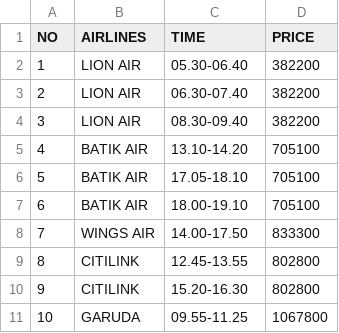
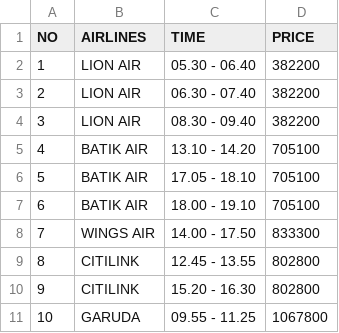
Before and after one commit to farhanamazaya/Pemesanan-Tiket-Pesawat, a CSV file: jakarta_yogyakarta.csv, drawn as a sheet.

Commit message:
Update jakarta_yogyakarta.csv

```diff
--- a/jakarta_yogyakarta.csv
+++ b/jakarta_yogyakarta.csv
@@ -1,11 +1,11 @@
 NO,AIRLINES,TIME,PRICE
-1,LION AIR,05.30-06.40,382200
-2,LION AIR,06.30-07.40,382200
-3,LION AIR,08.30-09.40,382200
-4,BATIK AIR,13.10-14.20,705100
-5,BATIK AIR,17.05-18.10,705100
-6,BATIK AIR,18.00-19.10,705100
-7,WINGS AIR,14.00-17.50,833300
-8,CITILINK,12.45-13.55,802800
-9,CITILINK,15.20-16.30,802800
-10,GARUDA,09.55-11.25,1067800
+1,LION AIR,05.30 - 06.40,382200
+2,LION AIR,06.30 - 07.40,382200
+3,LION AIR,08.30 - 09.40,382200
+4,BATIK AIR,13.10 - 14.20,705100
+5,BATIK AIR,17.05 - 18.10,705100
+6,BATIK AIR,18.00 - 19.10,705100
+7,WINGS AIR,14.00 - 17.50,833300
+8,CITILINK,12.45 - 13.55,802800
+9,CITILINK,15.20 - 16.30,802800
+10,GARUDA,09.55 - 11.25,1067800
```
